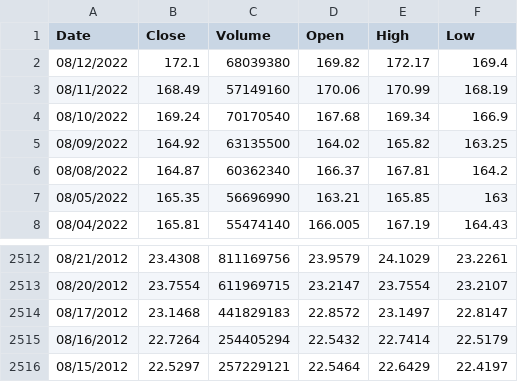
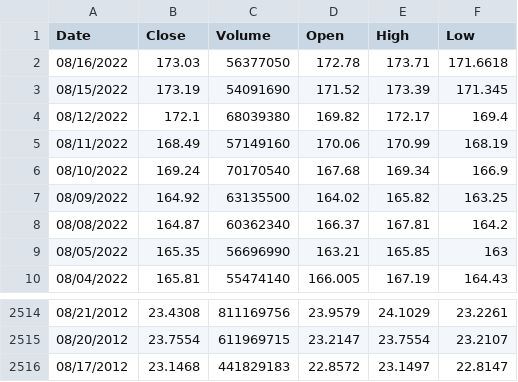
Before and after one commit to legaljustus/pytorch-explore, a CSV file: AAPL model v1/AAPL.csv, drawn as a sheet; only a part is shown, gaps mark what is left out.

```diff
--- a/AAPL model v1/AAPL.csv
+++ b/AAPL model v1/AAPL.csv
@@ -1,2 +1,4 @@
 Date,Close,Volume,Open,High,Low
+08/16/2022,173.03,56377050,172.78,173.71,171.6618
+08/15/2022,173.19,54091690,171.52,173.39,171.345
 08/12/2022,172.1,68039380,169.82,172.17,169.4
@@ -2514,3 +2516 @@ Date,Close,Volume,Open,High,Low
 08/17/2012,23.1468,441829183,22.8572,23.1497,22.8147
-08/16/2012,22.7264,254405294,22.5432,22.7414,22.5179
-08/15/2012,22.5297,257229121,22.5464,22.6429,22.4197
```
Also changed, not shown: 1 other file.
